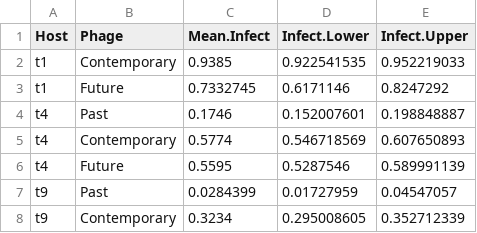
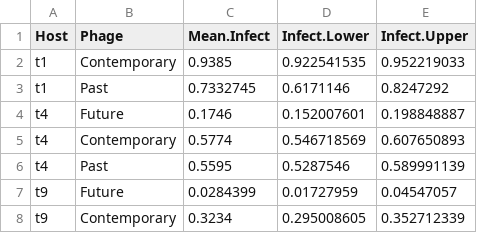
Before and after one commit to JackCommon/Morley_etal_sequences, a CSV file: time_shift/summary_data/infectivity_means_2.csv, drawn as a sheet.

```diff
--- a/time_shift/summary_data/infectivity_means_2.csv
+++ b/time_shift/summary_data/infectivity_means_2.csv
@@ -2,7 +2,7 @@ Host,Phage,Mean.Infect,Infect.Lower,Infect.Upper
 t1,Contemporary,0.9385,0.922541535,0.952219033
-t1,Future,0.7332745,0.6171146,0.8247292
-t4,Past,0.1746,0.152007601,0.198848887
+t1,Past,0.7332745,0.6171146,0.8247292
+t4,Future,0.1746,0.152007601,0.198848887
 t4,Contemporary,0.5774,0.546718569,0.607650893
-t4,Future,0.5595,0.5287546,0.589991139
-t9,Past,0.0284399,0.01727959,0.04547057
+t4,Past,0.5595,0.5287546,0.589991139
+t9,Future,0.0284399,0.01727959,0.04547057
 t9,Contemporary,0.3234,0.295008605,0.352712339
```
Also changed, not shown: time_shift/original_data/2.1/2.1_phageT1.csv, time_shift/original_data/2.1/2.1_phageT4.csv, 3 other files.
